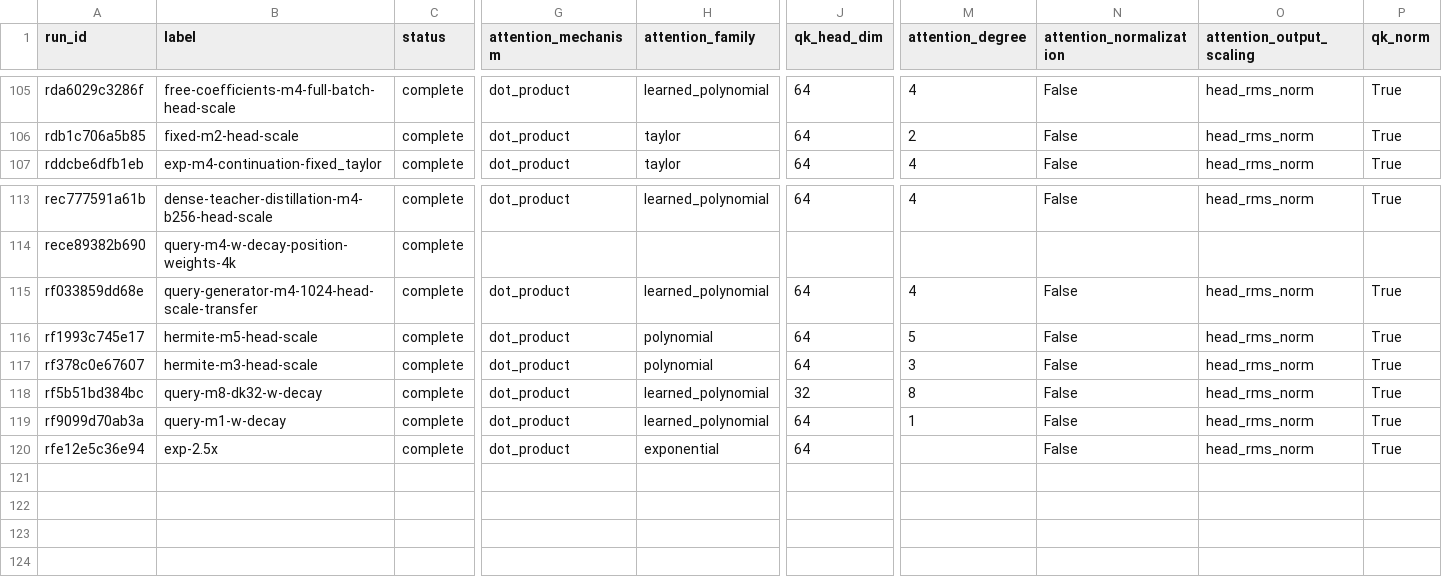
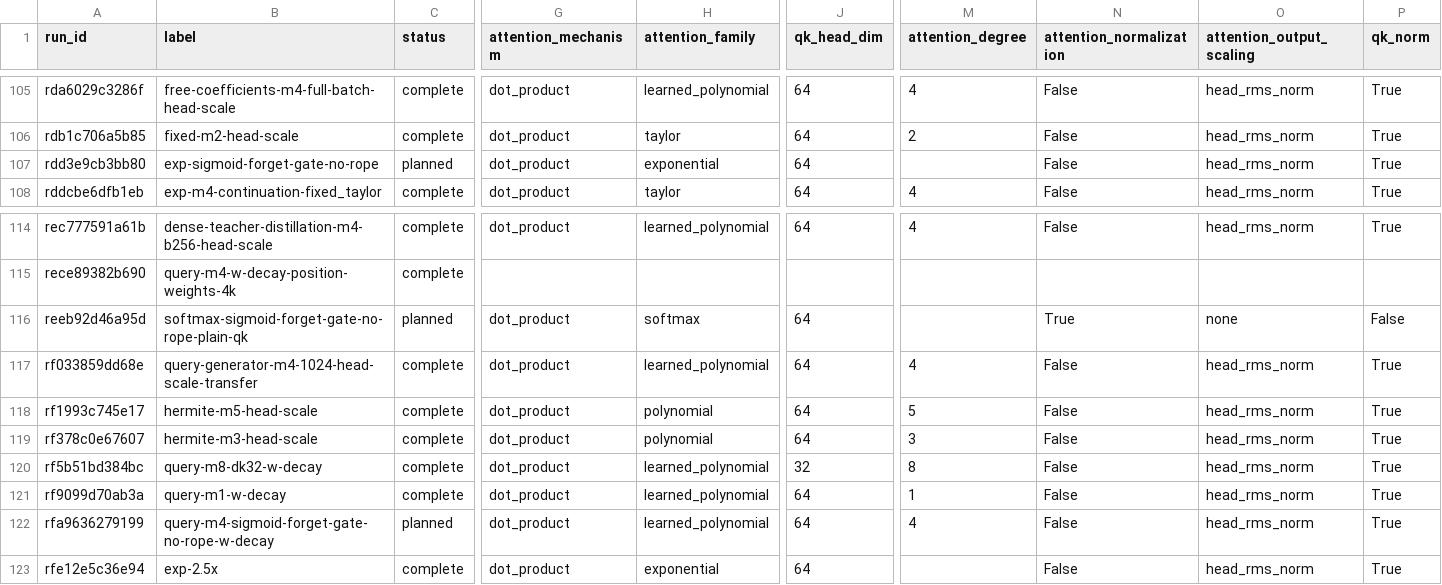
Before and after one commit to rafaelhanashiro/functional-memory, a CSV file: experiments/transformer_pp/runs.csv, drawn as a sheet; only a part is shown, gaps mark what is left out; rows hold the shown columns only; the diff names each change by its address in the sheet, - before the commit and + after, or states it on an @@ line.

```diff
--- a/experiments/transformer_pp/runs.csv
+++ b/experiments/transformer_pp/runs.csv
+row 107: rdd3e9cb3bb80 | exp-sigmoid-forget-gate-no-rope | planned | dot_product | exponential | 64 |  | False | head_rms_norm | True
+row 116: reeb92d46a95d | softmax-sigmoid-forget-gate-no-rope-plain-qk | planned | dot_product | softmax | 64 |  | True | none | False
+row 122: rfa9636279199 | query-m4-sigmoid-forget-gate-no-rope-w-decay | planned | dot_product | learned_polynomial | 64 | 4 | False | head_rms_norm | True
```
Also changed, not shown: 7 other files.
